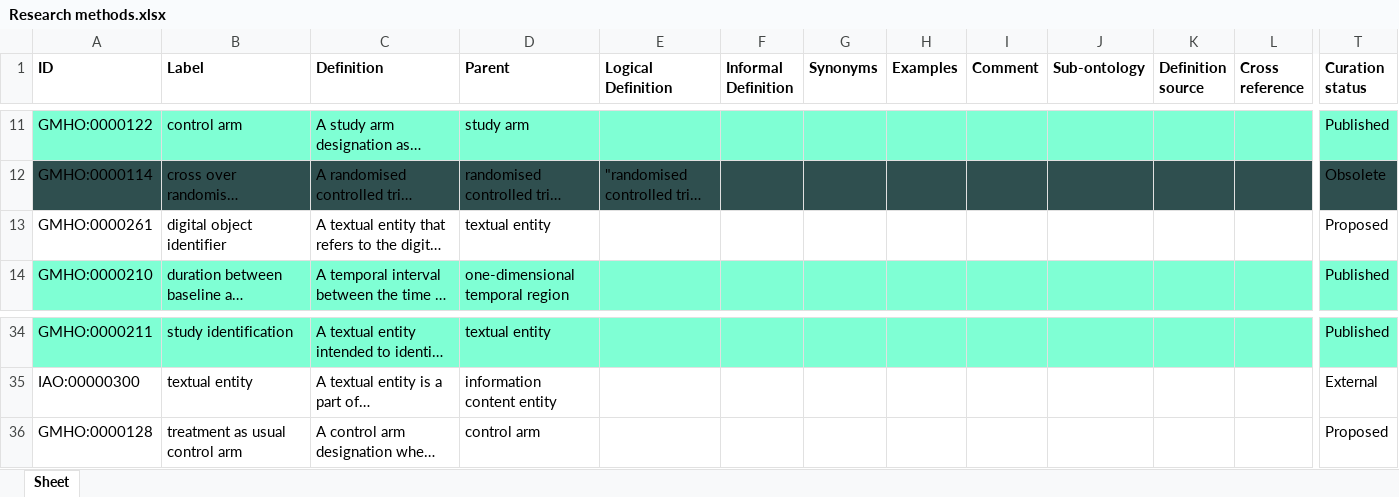
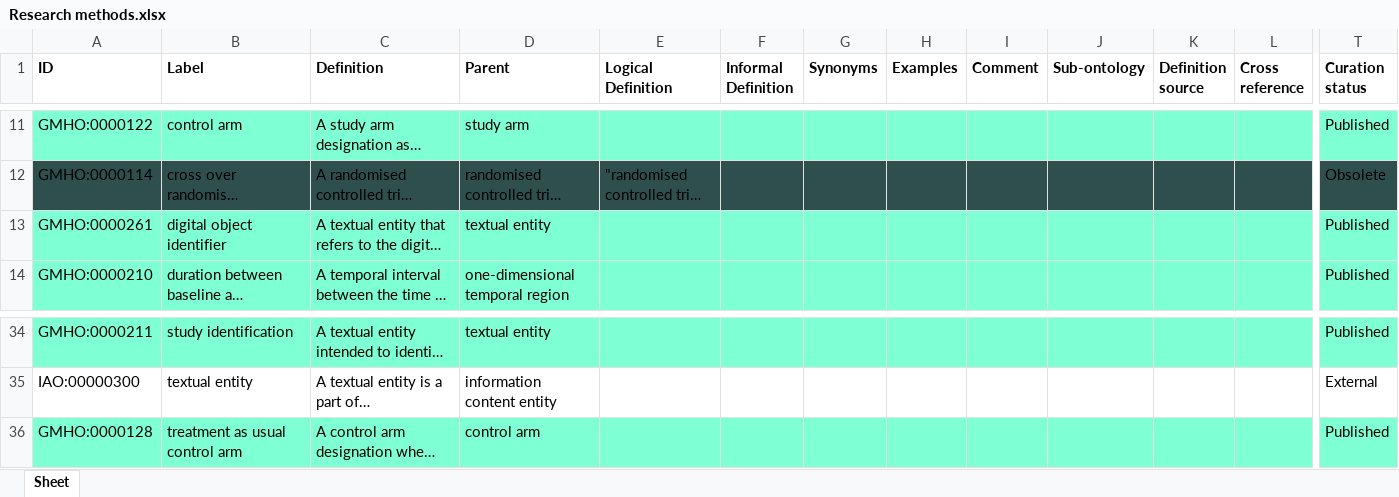
Before and after one commit to galenos-project/mental-health-ontology, an Excel workbook: Research methods/Research methods.xlsx, sheet Sheet, drawn as a sheet; only a part is shown, gaps mark what is left out; long unchanged cells end in …; values as stored, in another font and other column widths than the file's, no borders; the diff covers the shown part only; the diff names each change by its address in the sheet, - before the commit and + after, or states it on an @@ line.

Commit message:
Updating Research methods.xlsx

```diff
--- a/Research methods/Research methods.xlsx (sheet Sheet)
+++ b/Research methods/Research methods.xlsx (sheet Sheet)
-A13:T13 fill: none
+A13:T13 fill: #7FFFD4
-T13 (Curation status): Proposed
+T13 (Curation status): Published
-A36:T36 fill: none
+A36:T36 fill: #7FFFD4
-T36 (Curation status): Proposed
+T36 (Curation status): Published
```
Also changed, not shown: cell formats elsewhere in this sheet.
